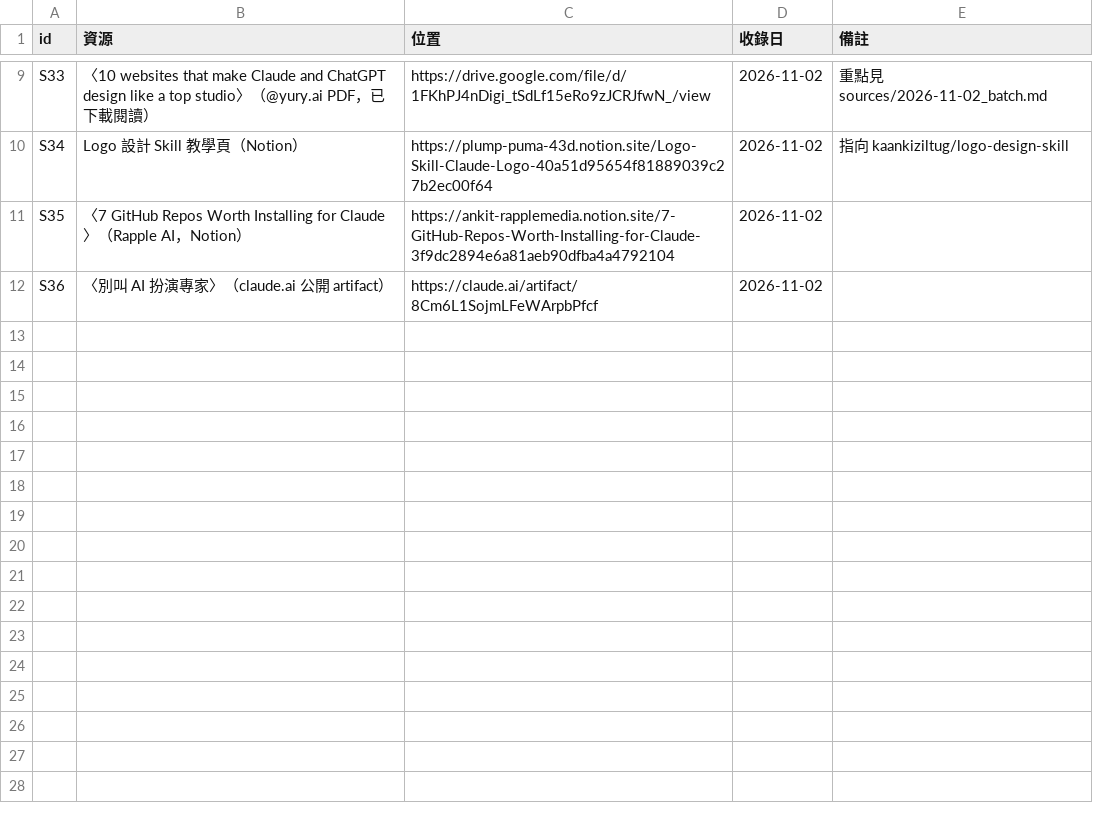
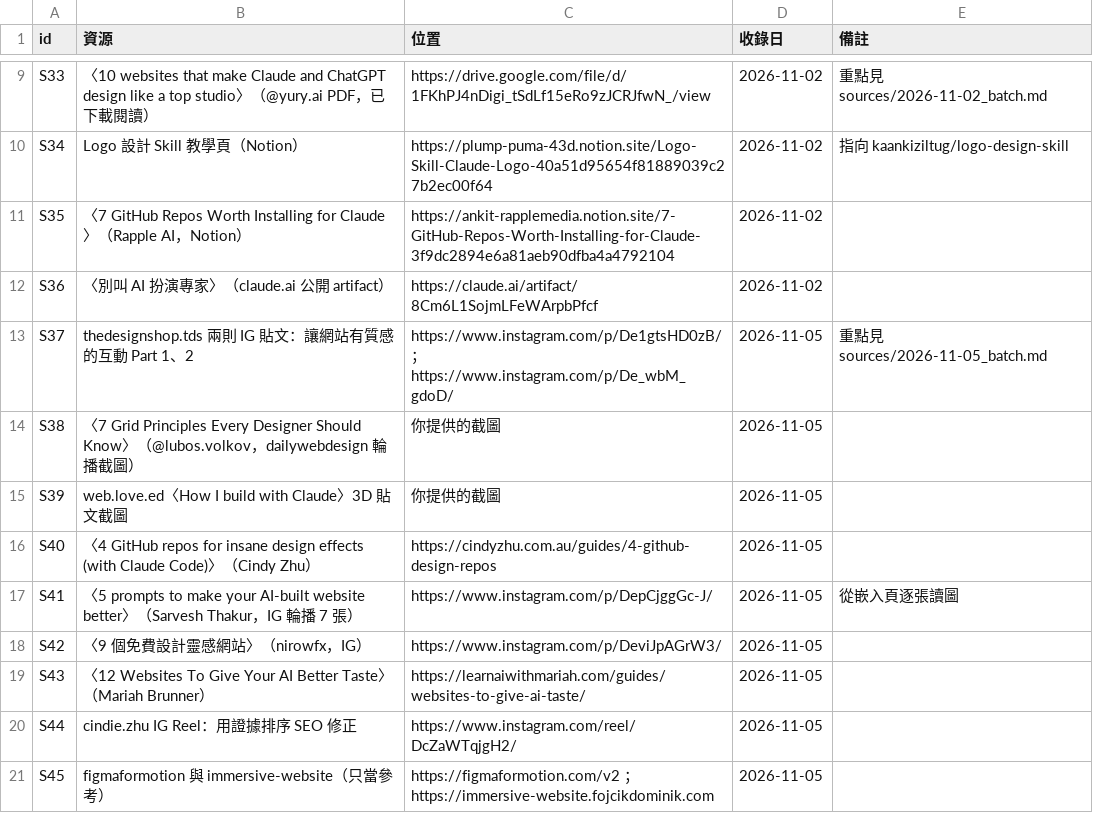
Before and after one commit to mick3412/web-playbook, a CSV file: data/sources.csv, drawn as a sheet; only a part is shown, gaps mark what is left out.

```diff
--- a/data/sources.csv
+++ b/data/sources.csv
@@ -12 +12,10 @@
 "S36","〈別叫 AI 扮演專家〉（claude.ai 公開 artifact）","https://claude.ai/artifact/8Cm6L1SojmLFeWArpbPfcf","2026-11-02",""
+"S37","thedesignshop.tds 兩則 IG 貼文：讓網站有質感的互動 Part 1、2","https://www.instagram.com/p/De1gtsHD0zB/ ；https://www.instagram.com/p/De_wbM_gdoD/","2026-11-05","重點見 sources/2026-11-05_batch.md"
+"S38","〈7 Grid Principles Every Designer Should Know〉（@lubos.volkov，dailywebdesign 輪播截圖）","你提供的截圖","2026-11-05",""
+"S39","web.love.ed〈How I build with Claude〉3D 貼文截圖","你提供的截圖","2026-11-05",""
+"S40","〈4 GitHub repos for insane design effects (with Claude Code)〉（Cindy Zhu）","https://cindyzhu.com.au/guides/4-github-design-repos","2026-11-05",""
+"S41","〈5 prompts to make your AI-built website better〉（Sarvesh Thakur，IG 輪播 7 張）","https://www.instagram.com/p/DepCjggGc-J/","2026-11-05","從嵌入頁逐張讀圖"
+"S42","〈9 個免費設計靈感網站〉（nirowfx，IG）","https://www.instagram.com/p/DeviJpAGrW3/","2026-11-05",""
+"S43","〈12 Websites To Give Your AI Better Taste〉（Mariah Brunner）","https://learnaiwithmariah.com/guides/websites-to-give-ai-taste/","2026-11-05",""
+"S44","cindie.zhu IG Reel：用證據排序 SEO 修正","https://www.instagram.com/reel/DcZaWTqjgH2/","2026-11-05",""
+"S45","figmaformotion 與 immersive-website（只當參考）","https://figmaformotion.com/v2 ；https://immersive-website.fojcikdominik.com","2026-11-05",""
```
Also changed, not shown: data/entries.csv, data/tools.csv, 13 other files.
